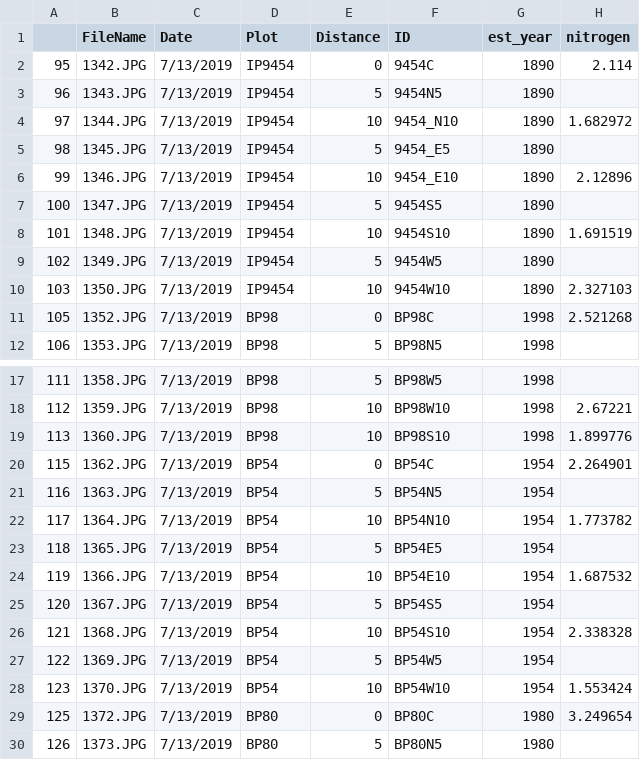
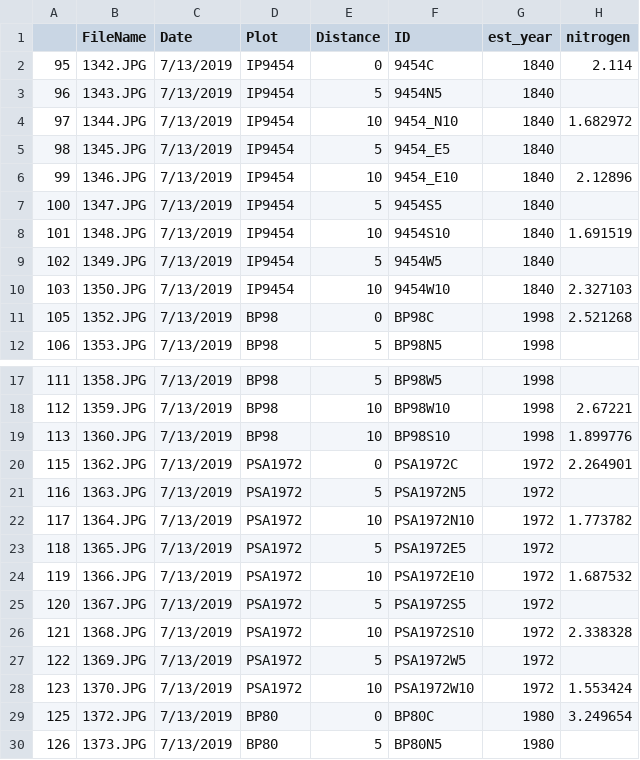
Before and after one commit to atkinsjeff/ndvi_chem_leaf_proj, a CSV file: data/ltreb_ndvi.csv, drawn as a sheet; only a part is shown, gaps mark what is left out; the diff names each change by its address in the sheet, - before the commit and + after, or states it on an @@ line.

```diff
--- a/data/ltreb_ndvi.csv
+++ b/data/ltreb_ndvi.csv
-G2:G10 (est_year): 1890
+G2:G10 (est_year): 1840
-D20:D28 (Plot): BP54
+D20:D28 (Plot): PSA1972
-F20 (ID): BP54C
+F20 (ID): PSA1972C
-G20:G28 (est_year): 1954
+G20:G28 (est_year): 1972
-F21 (ID): BP54N5
+F21 (ID): PSA1972N5
-F22 (ID): BP54N10
+F22 (ID): PSA1972N10
-F23 (ID): BP54E5
+F23 (ID): PSA1972E5
-F24 (ID): BP54E10
+F24 (ID): PSA1972E10
-F25 (ID): BP54S5
+F25 (ID): PSA1972S5
-F26 (ID): BP54S10
+F26 (ID): PSA1972S10
-F27 (ID): BP54W5
+F27 (ID): PSA1972W5
-F28 (ID): BP54W10
+F28 (ID): PSA1972W10
```
Also changed, not shown: 1 other file.
